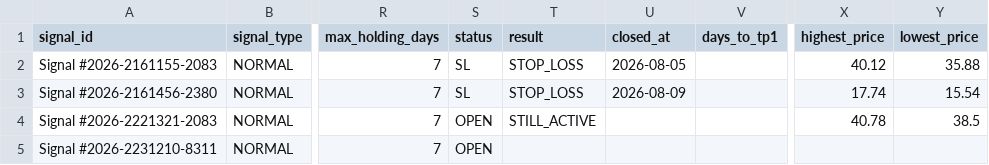
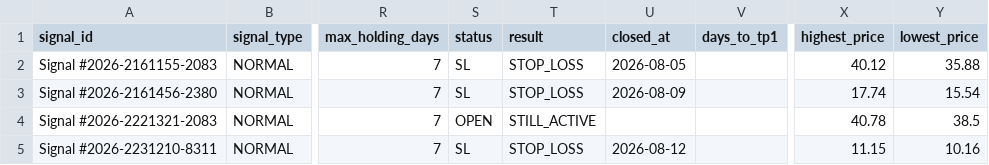
Before and after one commit to Aljishi/modareb-auto-posting, a CSV file: data/published_signals.csv, drawn as a sheet; only a part is shown, gaps mark what is left out; the diff names each change by its address in the sheet, - before the commit and + after, or states it on an @@ line.

```diff
--- a/data/published_signals.csv
+++ b/data/published_signals.csv
-S5 (status): OPEN
+S5 (status): SL
-T5 (result): (empty)
+T5 (result): STOP_LOSS
-U5 (closed_at): (empty)
+U5 (closed_at): 2026-08-12
-X5 (highest_price): (empty)
+X5 (highest_price): 11.15
-Y5 (lowest_price): (empty)
+Y5 (lowest_price): 10.16
```
Also changed, not shown: 8 other files.
